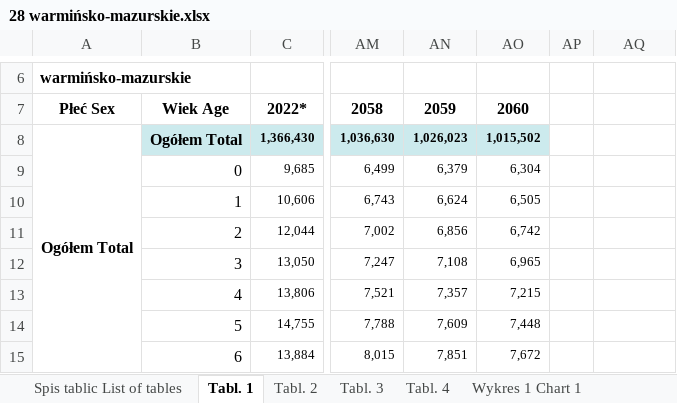
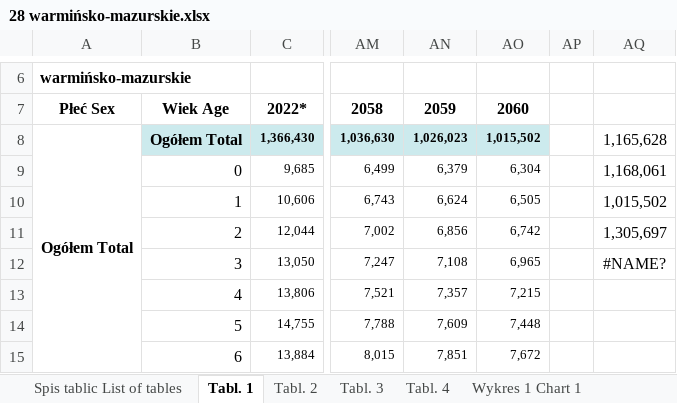
Before and after one commit to kondi171/ChernoffFaces, an Excel workbook: src/data/GUS/28 warmińsko-mazurskie.xlsx, sheet Tabl. 1, drawn as a sheet; only a part is shown, gaps mark what is left out; values as stored, in another font and other column widths than the file's, no borders; the diff names each change by its address in the sheet, - before the commit and + after, or states it on an @@ line.

```diff
--- a/src/data/GUS/28 warmińsko-mazurskie.xlsx (sheet Tabl. 1)
+++ b/src/data/GUS/28 warmińsko-mazurskie.xlsx (sheet Tabl. 1)
-AQ8: (empty)
+AQ8: 1,165,628
-AQ9: (empty)
+AQ9: 1,168,061
-AQ10: (empty)
+AQ10: 1,015,502
-AQ11: (empty)
+AQ11: 1,305,697
-AQ12: (empty)
+AQ12: #NAME?
```
Also changed, not shown: 15 other files.
